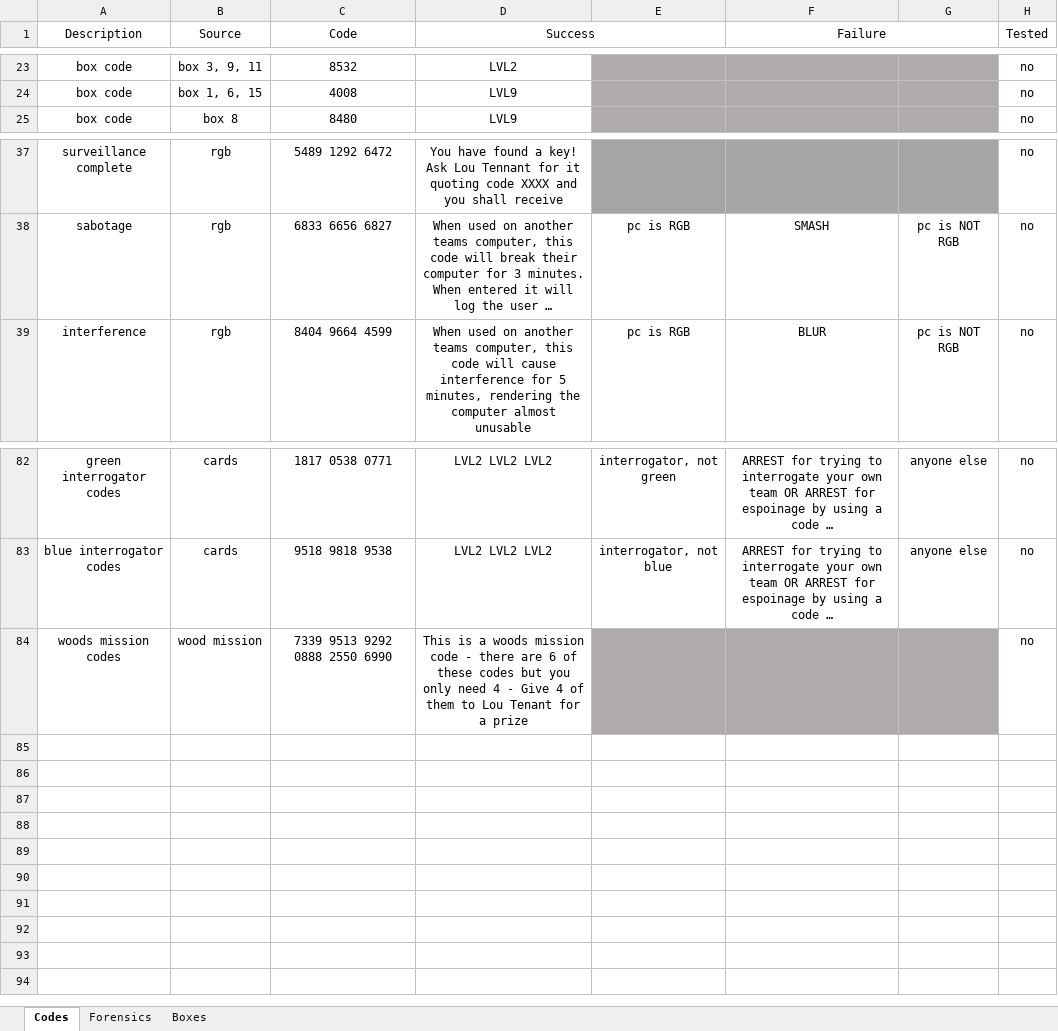
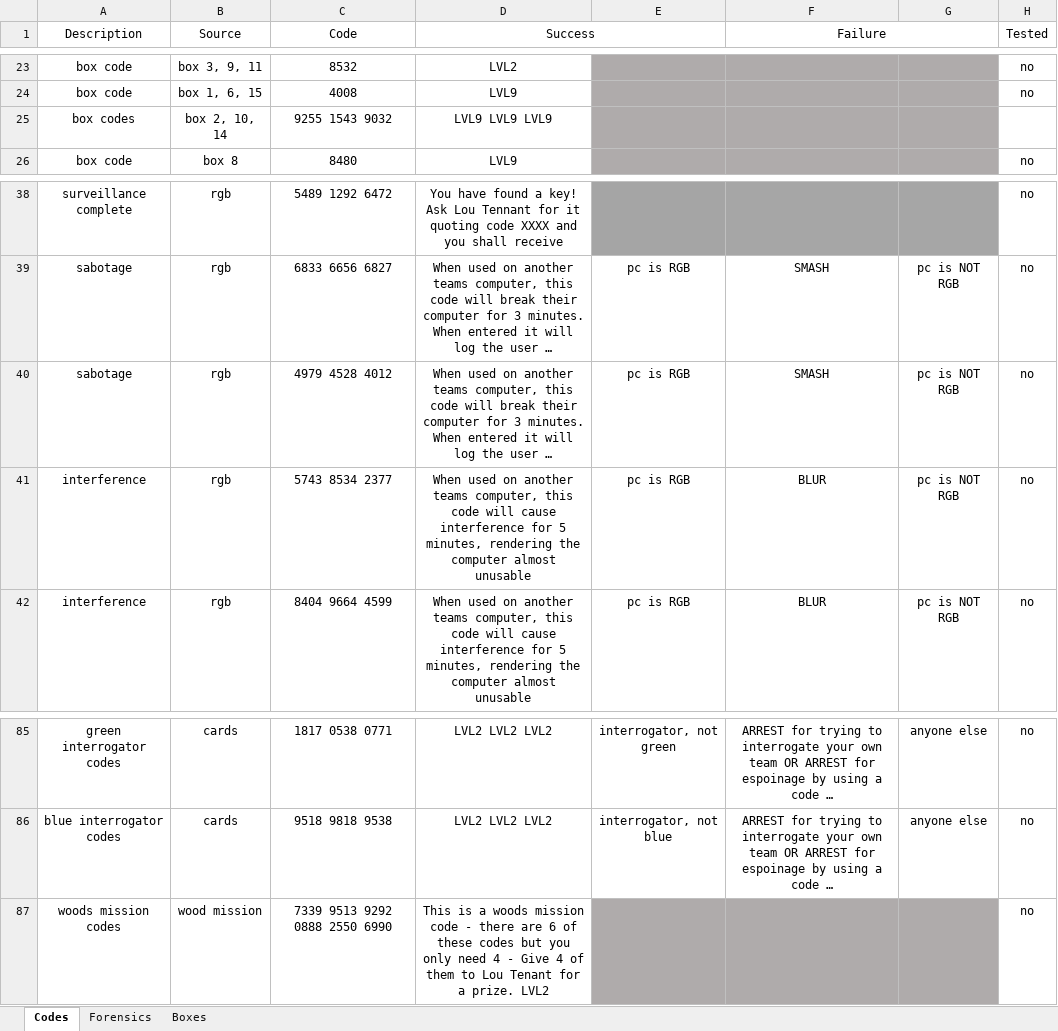
Before and after one commit to danday74/csi, an Excel workbook: codes.xlsx, sheet Codes, drawn as a sheet; only a part is shown, gaps mark what is left out; values as stored, in another font and other column widths than the file's, no borders; addresses are those after the commit; the diff names each change by its address in the sheet, - before the commit and + after, or states it on an @@ line.

```diff
--- a/codes.xlsx (sheet Codes)
+++ b/codes.xlsx (sheet Codes)
+row 25: box codes | box 2, 10, 14 | 9255 1543 9032 | LVL9 LVL9 LVL9
+row 40: sabotage | rgb | 4979 4528 4012 | When used on another teams computer, this code will break their computer for 3 minutes. When entered it will log the user … | pc is RGB | SMASH | pc is NOT RGB | no
+row 41: interference | rgb | 5743 8534 2377 | When used on another teams computer, this code will cause interference for 5 minutes, rendering the computer almost unusable | pc is RGB | BLUR | pc is NOT RGB | no
-D87 (Success): …for a prize
+D87 (Success): …for a prize. LVL2
```
Also changed, not shown: sheet Boxes, 1 other file.
